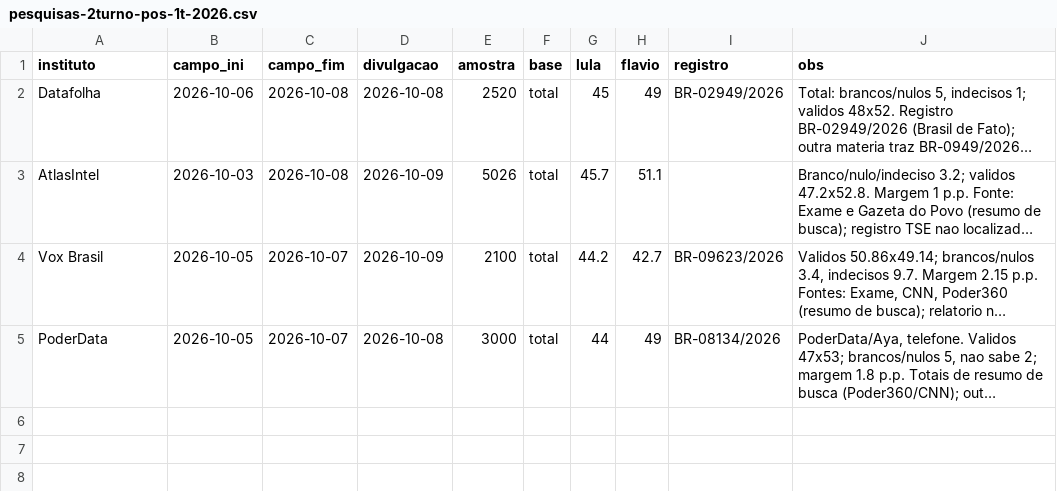
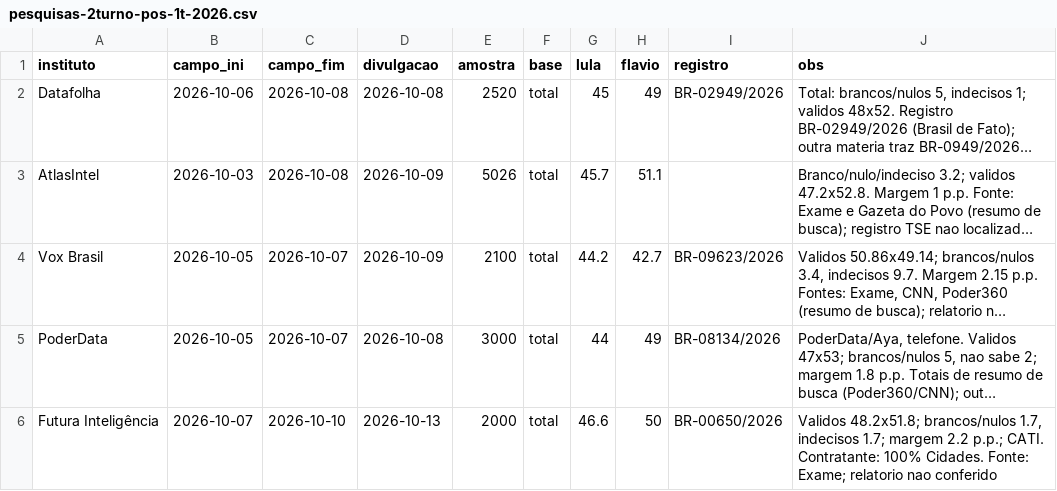
Before and after one commit to mtgr18977/sassamaruEleicoes26, a CSV file: datasets/pesquisas-2turno-pos-1t-2026.csv, drawn as a sheet; long unchanged cells end in …; the diff names each change by its address in the sheet, - before the commit and + after, or states it on an @@ line.

```diff
--- a/datasets/pesquisas-2turno-pos-1t-2026.csv
+++ b/datasets/pesquisas-2turno-pos-1t-2026.csv
+row 6: Futura Inteligência | 2026-10-07 | 2026-10-10 | 2026-10-13 | 2000 | total | 46.6 | 50 | BR-00650/2026 | Validos 48.2x51.8; brancos/nulos 1.7, indecisos 1.7; margem 2.2 p.p.; CATI. Contratante: 100% Cidades. Fonte: Exame; relatorio nao conferido
```
Also changed, not shown: datasets/pesquisas-2026.csv, modelos/previsao-capitais-turno2.csv, 14 other files.
